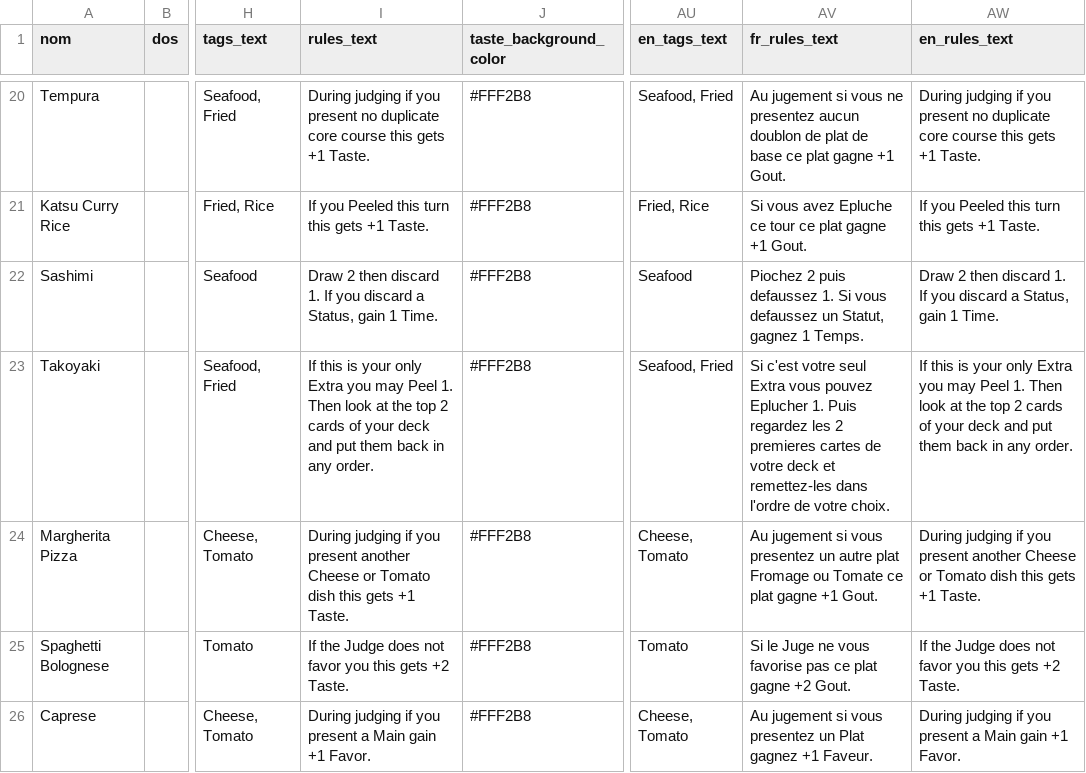
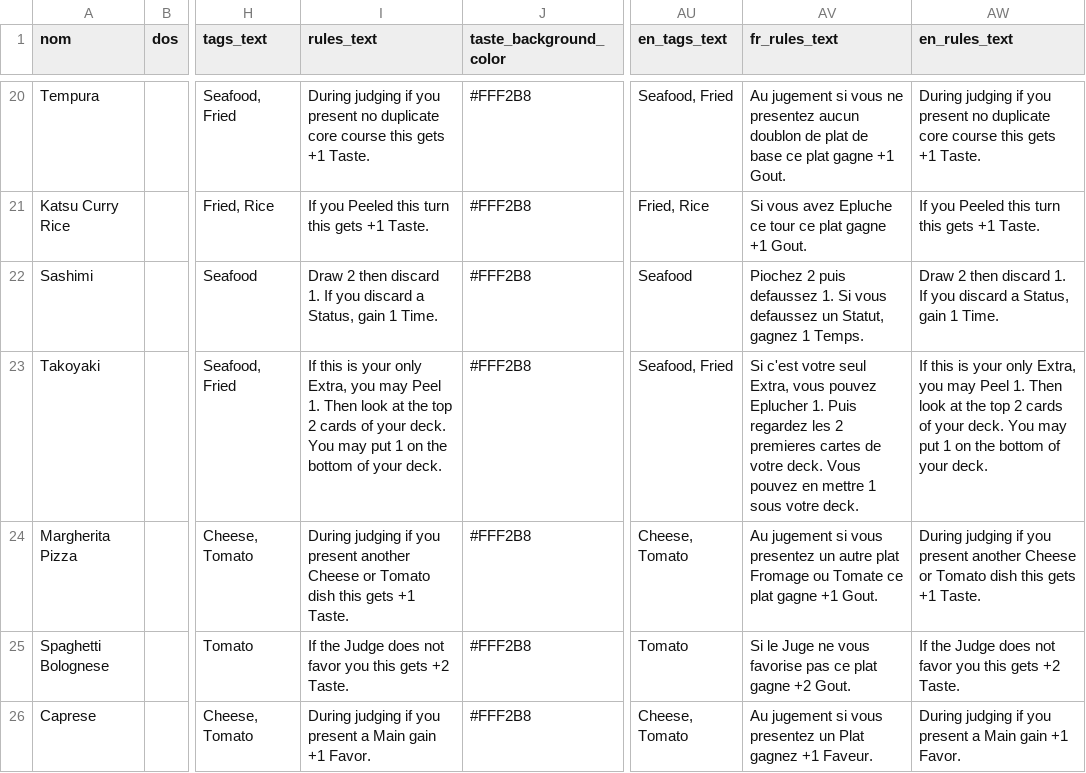
Before and after one commit to MaximeBastion/dish-deckbuilder, a CSV file: data/cards-template-Dish-Deckbuilder-Generic-v0-2.csv, drawn as a sheet; only a part is shown, gaps mark what is left out; the diff covers the shown part only; the diff names each change by its address in the sheet, - before the commit and + after, or states it on an @@ line.

Commit message:
Clarify after-service and top-deck selection

```diff
--- a/data/cards-template-Dish-Deckbuilder-Generic-v0-2.csv
+++ b/data/cards-template-Dish-Deckbuilder-Generic-v0-2.csv
-I23 (rules_text): …your only Extra you may Peel 1. Then look at the top 2 cards of your deck and put them back in any order.
+I23 (rules_text): …your only Extra, you may Peel 1. Then look at the top 2 cards of your deck. You may put 1 on the bottom of your deck.
-AV23 (fr_rules_text): …votre seul Extra vous pouvez Eplucher 1. Puis regardez les 2 premieres cartes de votre deck et remettez-les dans l'ordre de votre choix.
+AV23 (fr_rules_text): …votre seul Extra, vous pouvez Eplucher 1. Puis regardez les 2 premieres cartes de votre deck. Vous pouvez en mettre 1 sous votre deck.
-AW23 (en_rules_text): …your only Extra you may Peel 1. Then look at the top 2 cards of your deck and put them back in any order.
+AW23 (en_rules_text): …your only Extra, you may Peel 1. Then look at the top 2 cards of your deck. You may put 1 on the bottom of your deck.
```
Also changed, not shown: 9 edited cells elsewhere in this file, data/actions.csv, data/card_project_full_import.csv, 5 other files.
